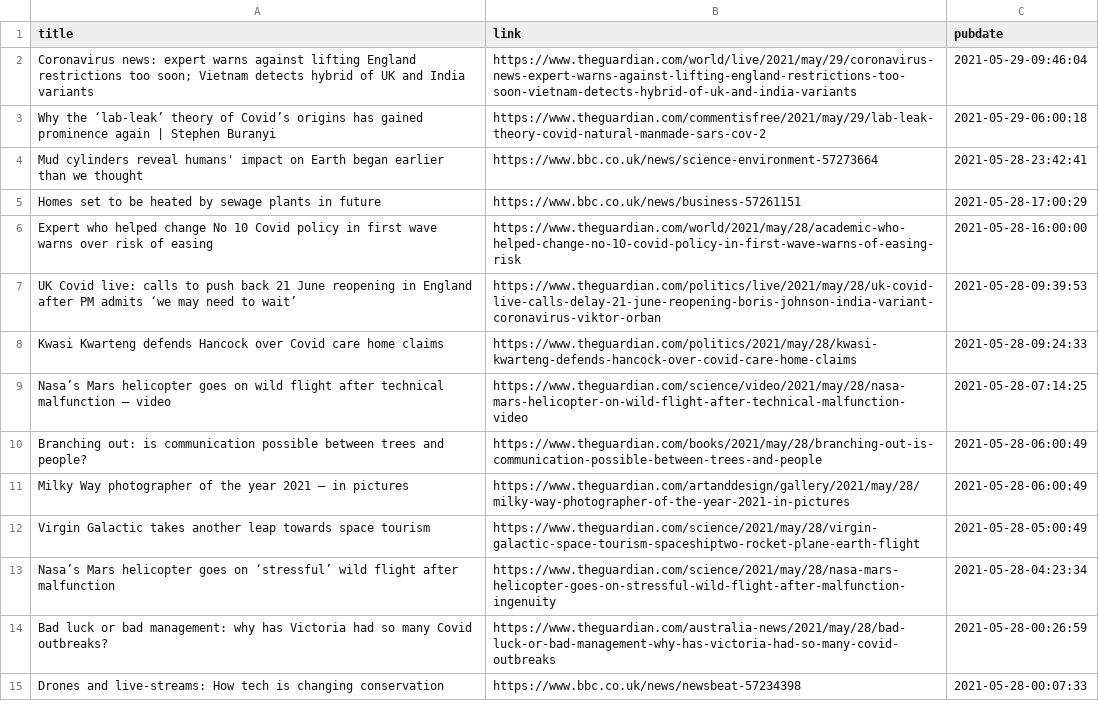
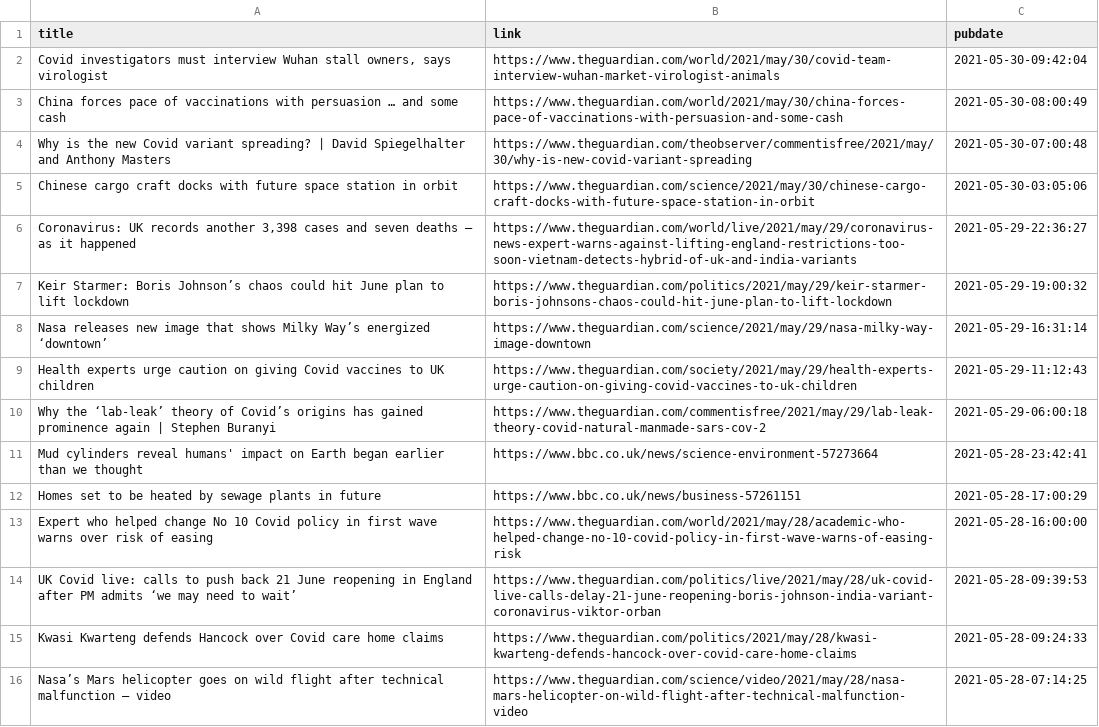
Before and after one commit to jrdmb/ghatest, a CSV file: gscience.csv, drawn as a sheet; only a part is shown; the shorter side is filled out with more unchanged rows.

```diff
--- a/gscience.csv
+++ b/gscience.csv
@@ -1,3 +1,10 @@
 title,link,pubdate
-Coronavirus news: expert warns against lifting England restrictions too soon; Vietnam detects hybrid of UK and India variants,https://www.theguardian.com/world/live/2021/may/29/coronavirus-news-expert-warns-against-lifting-england-restrictions-too-soon-vietnam-detects-hybrid-of-uk-and-india-variants,2021-05-29-09:46:04
+"Covid investigators must interview Wuhan stall owners, says virologist",https://www.theguardian.com/world/2021/may/30/covid-team-interview-wuhan-market-virologist-animals,2021-05-30-09:42:04
+China forces pace of vaccinations with persuasion … and some cash,https://www.theguardian.com/world/2021/may/30/china-forces-pace-of-vaccinations-with-persuasion-and-some-cash,2021-05-30-08:00:49
+Why is the new Covid variant spreading? | David Spiegelhalter and Anthony Masters,https://www.theguardian.com/theobserver/commentisfree/2021/may/30/why-is-new-covid-variant-spreading,2021-05-30-07:00:48
+Chinese cargo craft docks with future space station in orbit,https://www.theguardian.com/science/2021/may/30/chinese-cargo-craft-docks-with-future-space-station-in-orbit,2021-05-30-03:05:06
+"Coronavirus: UK records another 3,398 cases and seven deaths – as it happened",https://www.theguardian.com/world/live/2021/may/29/coronavirus-news-expert-warns-against-lifting-england-restrictions-too-soon-vietnam-detects-hybrid-of-uk-and-india-variants,2021-05-29-22:36:27
+Keir Starmer: Boris Johnson’s chaos could hit June plan to lift lockdown,https://www.theguardian.com/politics/2021/may/29/keir-starmer-boris-johnsons-chaos-could-hit-june-plan-to-lift-lockdown,2021-05-29-19:00:32
+Nasa releases new image that shows Milky Way’s energized ‘downtown’,https://www.theguardian.com/science/2021/may/29/nasa-milky-way-image-downtown,2021-05-29-16:31:14
+Health experts urge caution on giving Covid vaccines to UK  children,https://www.theguardian.com/society/2021/may/29/health-experts-urge-caution-on-giving-covid-vaccines-to-uk-children,2021-05-29-11:12:43
 Why the ‘lab-leak’ theory of Covid’s origins has gained prominence again | Stephen Buranyi,https://www.theguardian.com/commentisfree/2021/may/29/lab-leak-theory-covid-natural-manmade-sars-cov-2,2021-05-29-06:00:18
```
Also changed, not shown: 1 other file.
